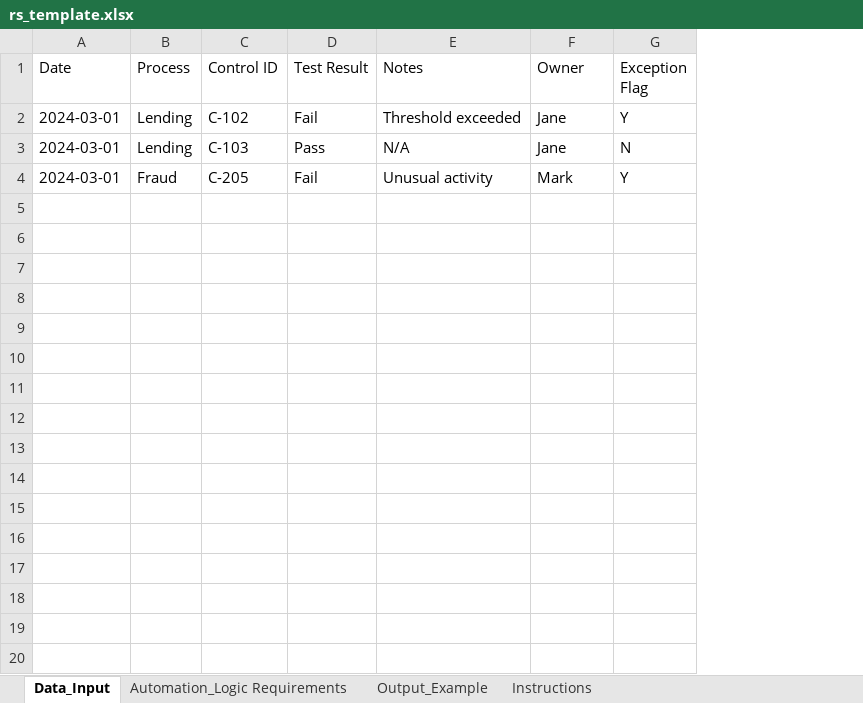
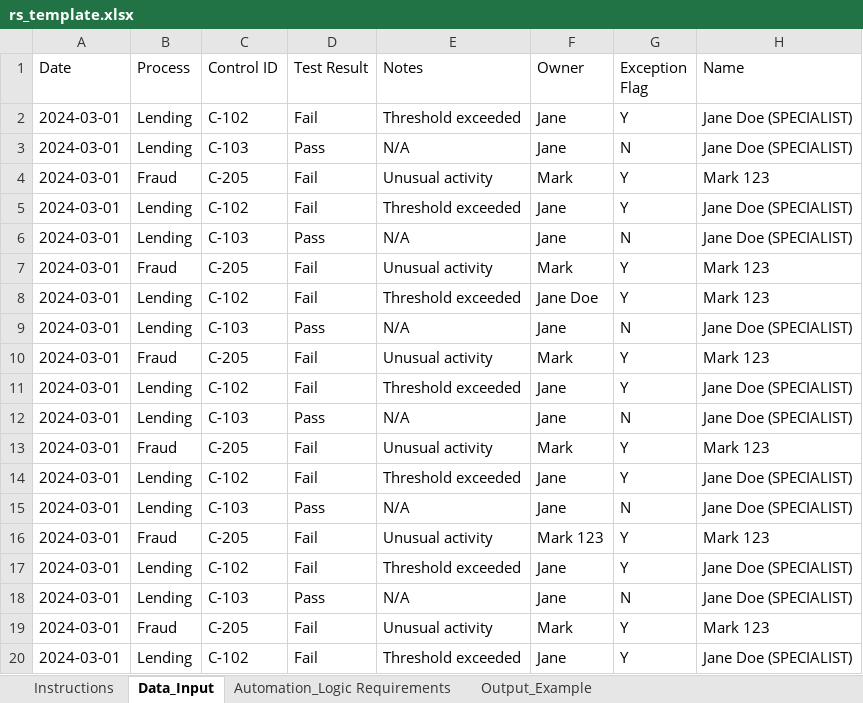
Before and after one commit to rizzickk/rs-automation, an Excel workbook: static/rs_template.xlsx, sheet Data_Input, drawn as a sheet; only a part is shown; values as stored, in another font and other column widths than the file's, no borders; table styles not drawn; the diff covers the shown part only; the diff names each change by its address in the sheet, - before the commit and + after, or states it on an @@ line.

```diff
--- a/static/rs_template.xlsx (sheet Data_Input)
+++ b/static/rs_template.xlsx (sheet Data_Input)
@@ sheet tab order changed: Instructions | Data_Input | Automation_Logic Requirements | Output_Example @@
+column H (Name), rows 2-4: Jane Doe (SPECIALIST) | Jane Doe (SPECIALIST) | Mark 123
+row 5: 2024-03-01 | Lending | C-102 | Fail | Threshold exceeded | Jane | Y | Jane Doe (SPECIALIST)
+row 6: 2024-03-01 | Lending | C-103 | Pass | N/A | Jane | N | Jane Doe (SPECIALIST)
+row 7: 2024-03-01 | Fraud | C-205 | Fail | Unusual activity | Mark | Y | Mark 123
+row 8: 2024-03-01 | Lending | C-102 | Fail | Threshold exceeded | Jane Doe | Y | Mark 123
+row 9: 2024-03-01 | Lending | C-103 | Pass | N/A | Jane | N | Jane Doe (SPECIALIST)
+row 10: 2024-03-01 | Fraud | C-205 | Fail | Unusual activity | Mark | Y | Mark 123
+row 11: 2024-03-01 | Lending | C-102 | Fail | Threshold exceeded | Jane | Y | Jane Doe (SPECIALIST)
+row 12: 2024-03-01 | Lending | C-103 | Pass | N/A | Jane | N | Jane Doe (SPECIALIST)
+row 13: 2024-03-01 | Fraud | C-205 | Fail | Unusual activity | Mark | Y | Mark 123
+row 14: 2024-03-01 | Lending | C-102 | Fail | Threshold exceeded | Jane | Y | Jane Doe (SPECIALIST)
+row 15: 2024-03-01 | Lending | C-103 | Pass | N/A | Jane | N | Jane Doe (SPECIALIST)
+row 16: 2024-03-01 | Fraud | C-205 | Fail | Unusual activity | Mark 123 | Y | Mark 123
+row 17: 2024-03-01 | Lending | C-102 | Fail | Threshold exceeded | Jane | Y | Jane Doe (SPECIALIST)
+row 18: 2024-03-01 | Lending | C-103 | Pass | N/A | Jane | N | Jane Doe (SPECIALIST)
+row 19: 2024-03-01 | Fraud | C-205 | Fail | Unusual activity | Mark | Y | Mark 123
+row 20: 2024-03-01 | Lending | C-102 | Fail | Threshold exceeded | Jane | Y | Jane Doe (SPECIALIST)
```
Also changed, not shown: 47 added rows elsewhere in this sheet, sheet Output_Example, sheet Automation_Logic Requirements, sheet Instructions.
